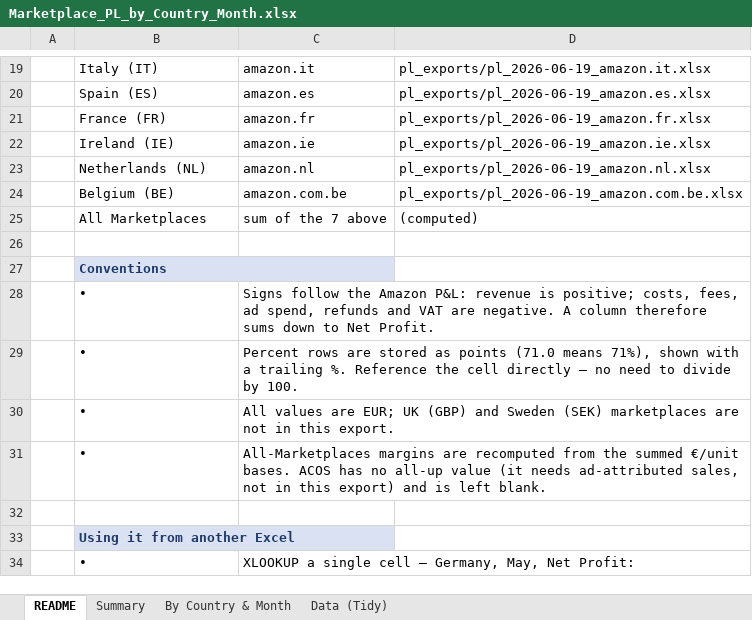
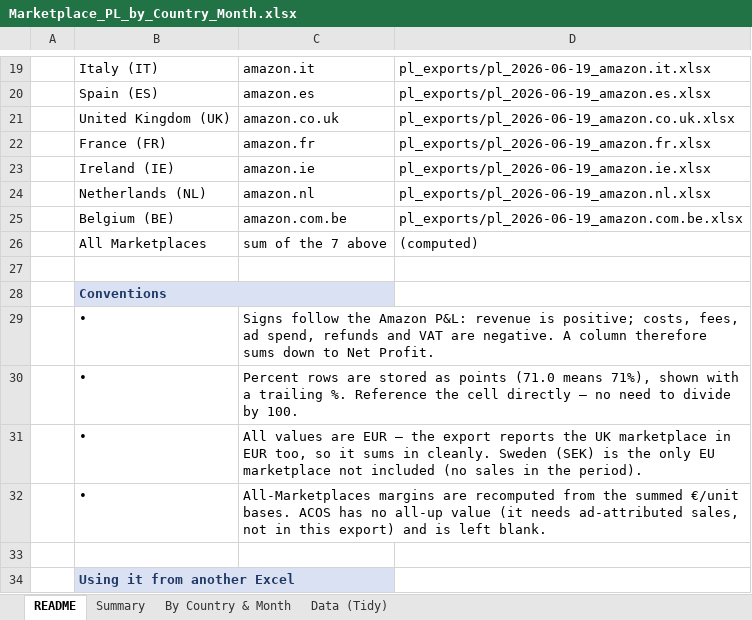
Before and after one commit to ennoenno98/Margin-Analytics, an Excel workbook: Marketplace_PL_by_Country_Month.xlsx, sheet README, drawn as a sheet; only a part is shown, gaps mark what is left out; the shorter side is filled out with more unchanged rows; values as stored, in another font and other column widths than the file's, no borders; addresses are those after the commit; the diff names each change by its address in the sheet, - before the commit and + after, or states it on an @@ line.

```diff
--- a/Marketplace_PL_by_Country_Month.xlsx (sheet README)
+++ b/Marketplace_PL_by_Country_Month.xlsx (sheet README)
+row 21:  | United Kingdom (UK) | amazon.co.uk | pl_exports/pl_2026-06-19_amazon.co.uk.xlsx
-C31: …values are EUR; UK (GBP) and Sweden (SEK) marketplaces are not in this export.
+C31: …values are EUR — the export reports the UK marketplace in EUR too, so it sums in cleanly. Sweden (SEK) is the only EU marketplace not included (no sales in the period).
```
Also changed, not shown: sheet Data (Tidy), sheet By Country & Month, sheet Summary, 2 other files.
